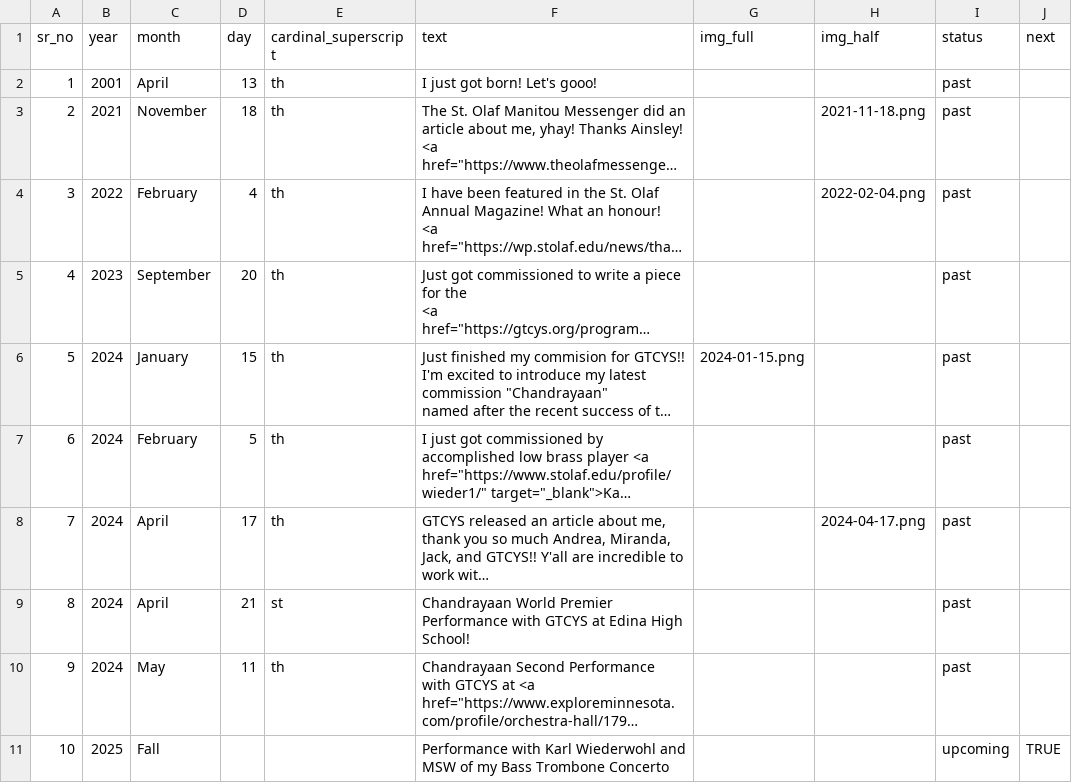
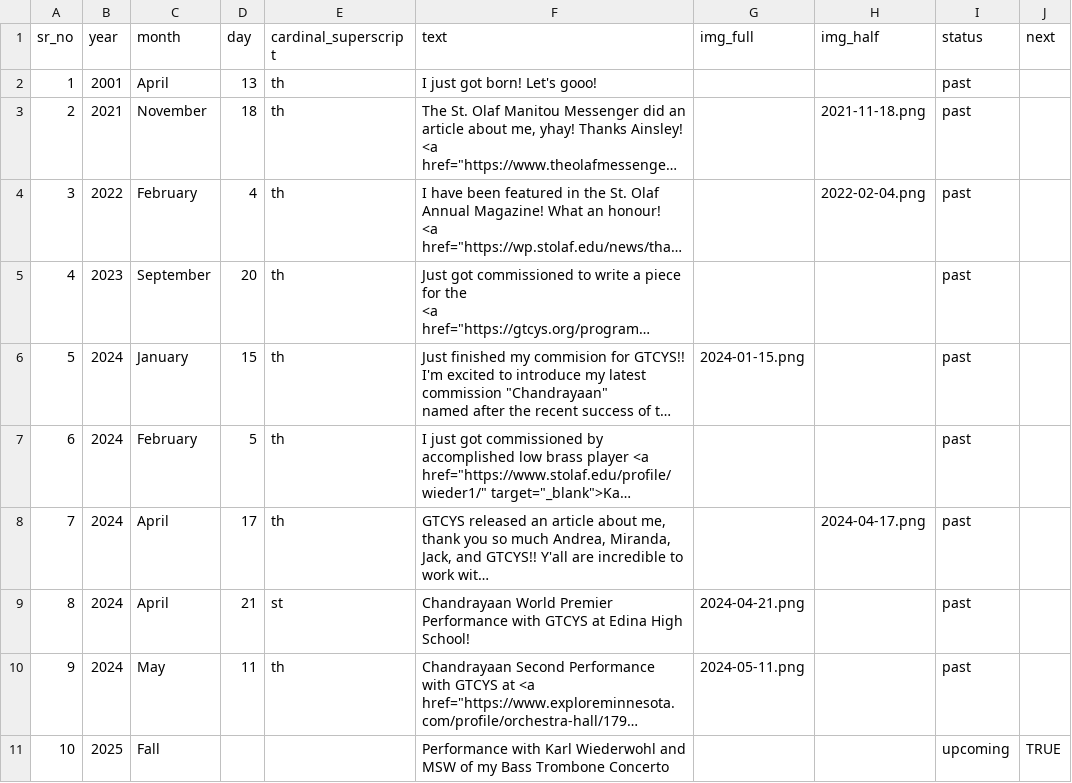
Before and after one commit to AryamanJoshi/my-website, a CSV file: calen-data.csv, drawn as a sheet; long unchanged cells end in …; the diff names each change by its address in the sheet, - before the commit and + after, or states it on an @@ line.

```diff
--- a/calen-data.csv
+++ b/calen-data.csv
-G9 (img_full): (empty)
+G9 (img_full): 2024-04-21.png
-G10 (img_full): (empty)
+G10 (img_full): 2024-05-11.png
```
Also changed, not shown: 3 other files.
